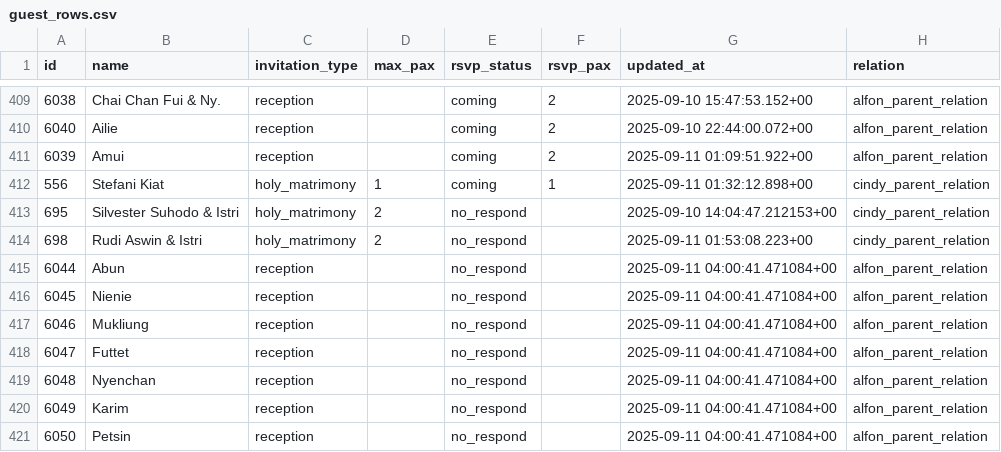
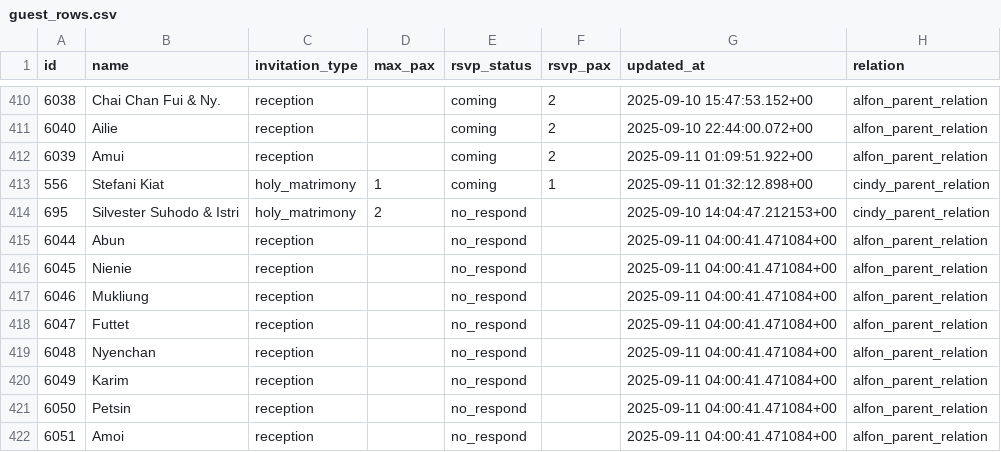
Before and after one commit to alfonski/wed-guest-helper, a CSV file: guest_rows.csv, drawn as a sheet; only a part is shown, gaps mark what is left out; the shorter side is filled out with more unchanged rows; removed rows and columns are numbered as before the commit, all else as after; the diff covers the shown part only; the diff names each change by its address in the sheet, - before the commit and + after, or states it on an @@ line.

```diff
--- a/guest_rows.csv
+++ b/guest_rows.csv
-row 414: 698 | Rudi Aswin & Istri | holy_matrimony | 2 | no_respond |  | 2025-09-11 01:53:08.223+00 | cindy_parent_relation
```
Also changed, not shown: 3 added rows and 2 removed rows elsewhere in this file.
